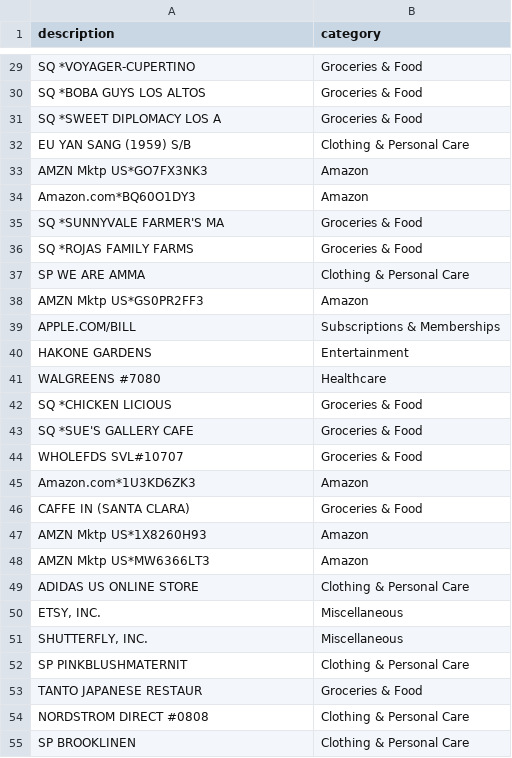
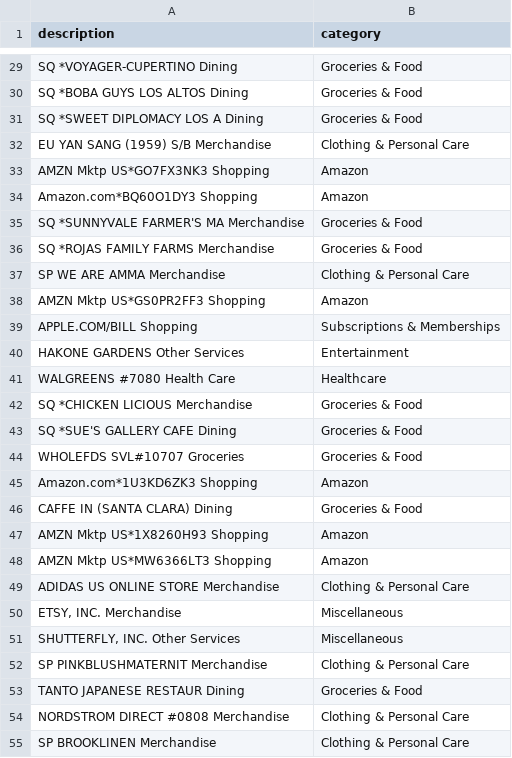
Before and after one commit to eekaiboon/gen_ai, a CSV file: expenses.csv, drawn as a sheet; only a part is shown, gaps mark what is left out; the diff covers the shown part only; the diff names each change by its address in the sheet, - before the commit and + after, or states it on an @@ line.

```diff
--- a/expenses.csv
+++ b/expenses.csv
-A29 (description): SQ *VOYAGER-CUPERTINO
+A29 (description): SQ *VOYAGER-CUPERTINO Dining
-A30 (description): SQ *BOBA GUYS LOS ALTOS
+A30 (description): SQ *BOBA GUYS LOS ALTOS Dining
-A31 (description): SQ *SWEET DIPLOMACY LOS A
+A31 (description): SQ *SWEET DIPLOMACY LOS A Dining
-A32 (description): EU YAN SANG (1959) S/B
+A32 (description): EU YAN SANG (1959) S/B Merchandise
-A33 (description): AMZN Mktp US*GO7FX3NK3
+A33 (description): AMZN Mktp US*GO7FX3NK3 Shopping
-A34 (description): Amazon.com*BQ60O1DY3
+A34 (description): Amazon.com*BQ60O1DY3 Shopping
-A35 (description): SQ *SUNNYVALE FARMER'S MA
+A35 (description): SQ *SUNNYVALE FARMER'S MA Merchandise
-A36 (description): SQ *ROJAS FAMILY FARMS
+A36 (description): SQ *ROJAS FAMILY FARMS Merchandise
-A37 (description): SP WE ARE AMMA
+A37 (description): SP WE ARE AMMA Merchandise
-A38 (description): AMZN Mktp US*GS0PR2FF3
+A38 (description): AMZN Mktp US*GS0PR2FF3 Shopping
-A39 (description): APPLE.COM/BILL
+A39 (description): APPLE.COM/BILL Shopping
-A40 (description): HAKONE GARDENS
+A40 (description): HAKONE GARDENS Other Services
-A41 (description): WALGREENS #7080
+A41 (description): WALGREENS #7080 Health Care
-A42 (description): SQ *CHICKEN LICIOUS
+A42 (description): SQ *CHICKEN LICIOUS Merchandise
-A43 (description): SQ *SUE'S GALLERY CAFE
+A43 (description): SQ *SUE'S GALLERY CAFE Dining
-A44 (description): WHOLEFDS SVL#10707
+A44 (description): WHOLEFDS SVL#10707 Groceries
-A45 (description): Amazon.com*1U3KD6ZK3
+A45 (description): Amazon.com*1U3KD6ZK3 Shopping
-A46 (description): CAFFE IN (SANTA CLARA)
+A46 (description): CAFFE IN (SANTA CLARA) Dining
-A47 (description): AMZN Mktp US*1X8260H93
+A47 (description): AMZN Mktp US*1X8260H93 Shopping
-A48 (description): AMZN Mktp US*MW6366LT3
+A48 (description): AMZN Mktp US*MW6366LT3 Shopping
-A49 (description): ADIDAS US ONLINE STORE
+A49 (description): ADIDAS US ONLINE STORE Merchandise
-A50 (description): ETSY, INC.
+A50 (description): ETSY, INC. Merchandise
-A51 (description): SHUTTERFLY, INC.
+A51 (description): SHUTTERFLY, INC. Other Services
-A52 (description): SP PINKBLUSHMATERNIT
+A52 (description): SP PINKBLUSHMATERNIT Merchandise
-A53 (description): TANTO JAPANESE RESTAUR
+A53 (description): TANTO JAPANESE RESTAUR Dining
-A54 (description): NORDSTROM DIRECT #0808
+A54 (description): NORDSTROM DIRECT #0808 Merchandise
-A55 (description): SP BROOKLINEN
+A55 (description): SP BROOKLINEN Merchandise
```
Also changed, not shown: 140 edited cells elsewhere in this file, 1 other file.
